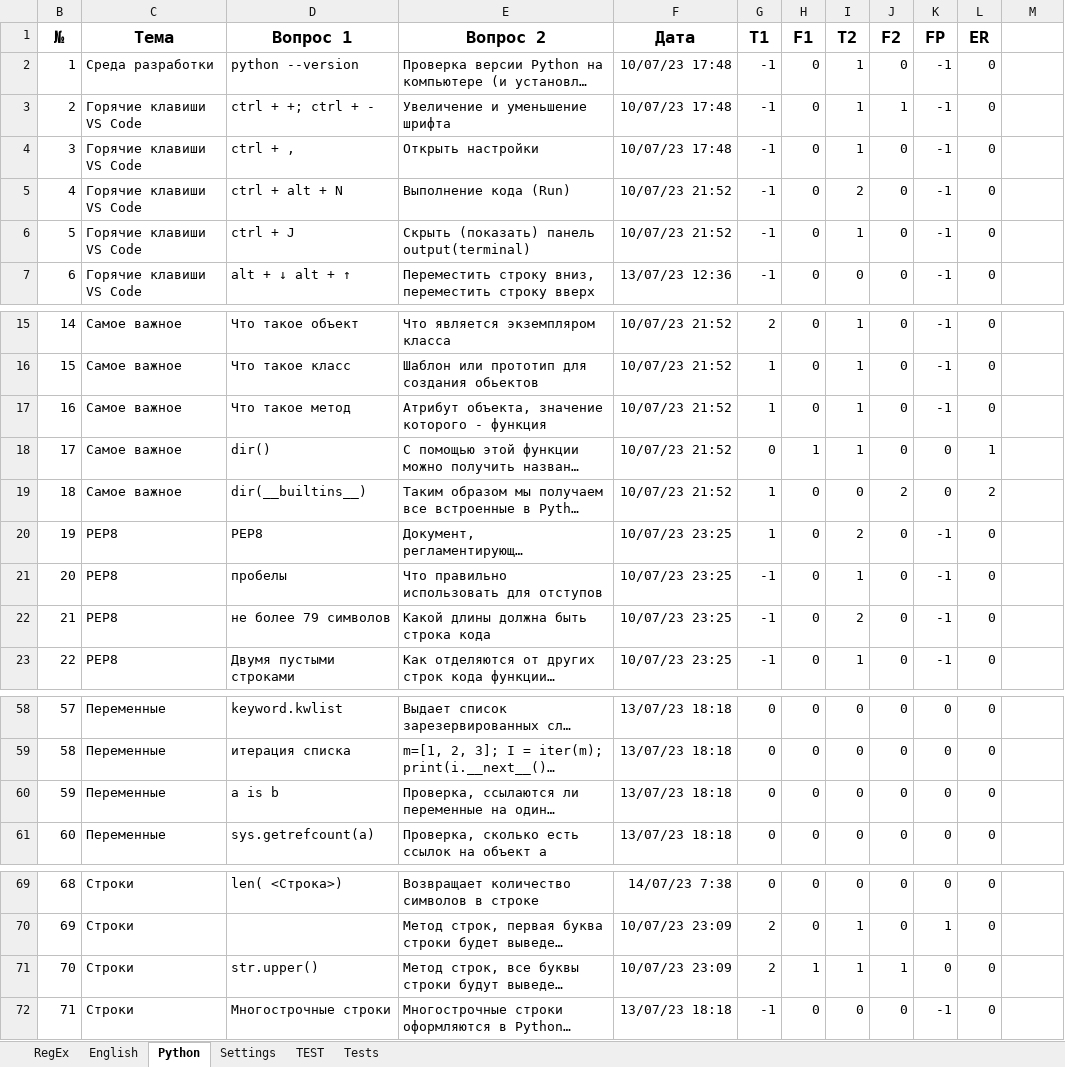
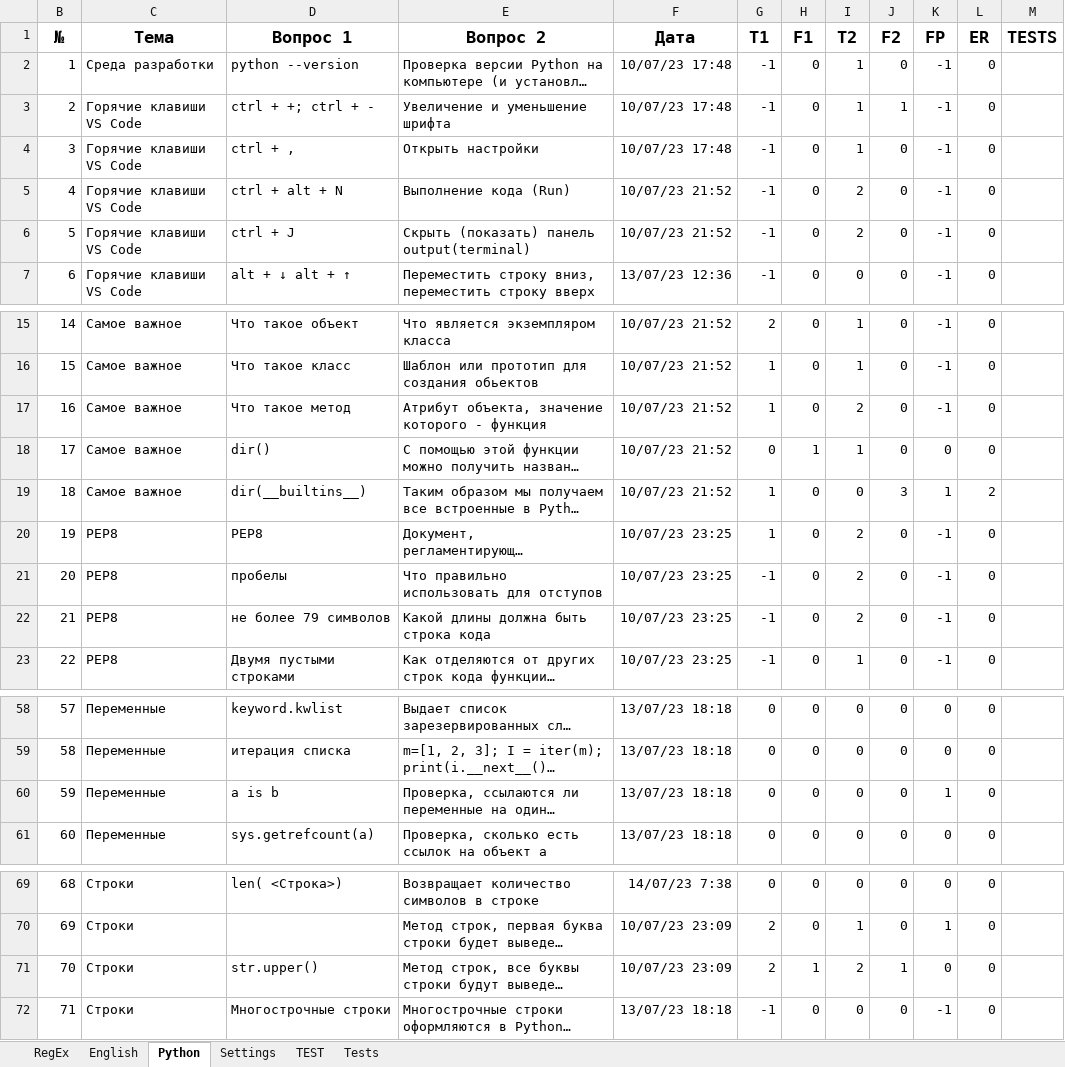
Before and after one commit to peleidmju/Learning, an Excel workbook: Questionnaire.xlsm, sheet Python, drawn as a sheet; only a part is shown, gaps mark what is left out; long unchanged cells end in …; values as stored, in another font and other column widths than the file's, no borders; the diff names each change by its address in the sheet, - before the commit and + after, or states it on an @@ line.

```diff
--- a/Questionnaire.xlsm (sheet Python)
+++ b/Questionnaire.xlsm (sheet Python)
-M1: (empty)
+M1: TESTS
-I6 (T2): 1
+I6 (T2): 2
-I17 (T2): 1
+I17 (T2): 2
-L18 (ER): 1
+L18 (ER): 0
-J19 (F2): 2
+J19 (F2): 3
-K19 (FP): 0
+K19 (FP): 1
-I21 (T2): 1
+I21 (T2): 2
-K60 (FP): 0
+K60 (FP): 1
-I71 (T2): 1
+I71 (T2): 2
```
Also changed, not shown: sheet TEST, sheet Tests, sheet RegEx, sheet English, sheet Settings, hidden cells.
